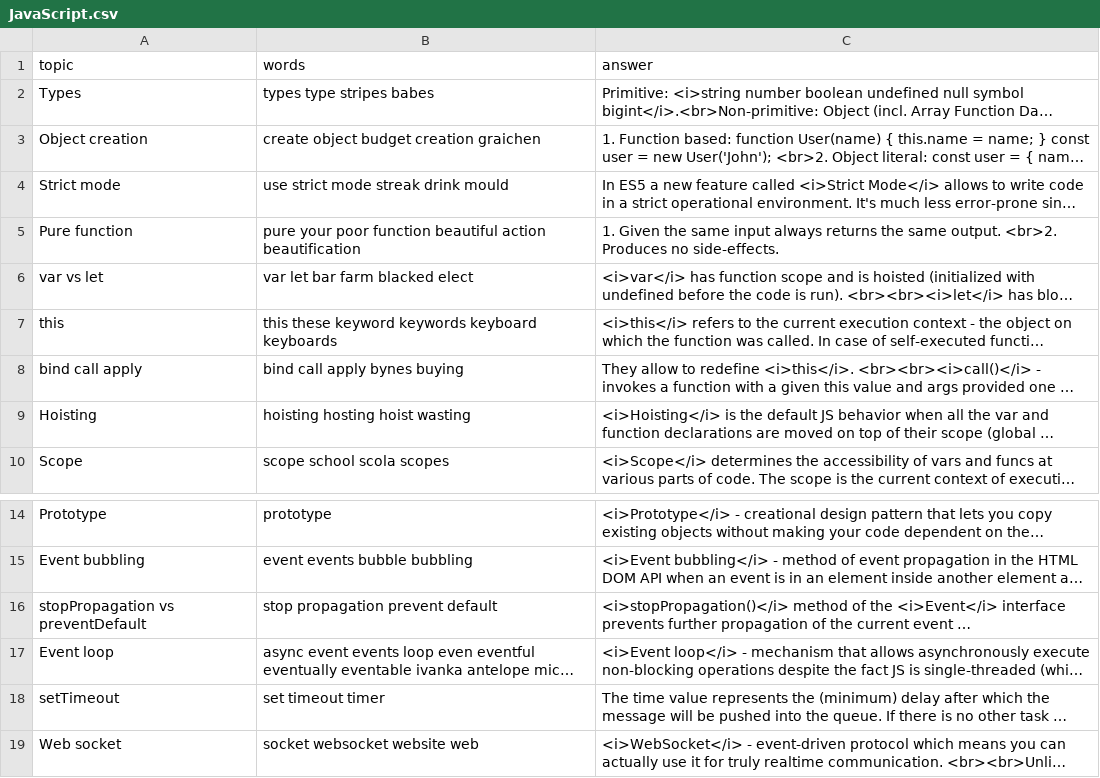
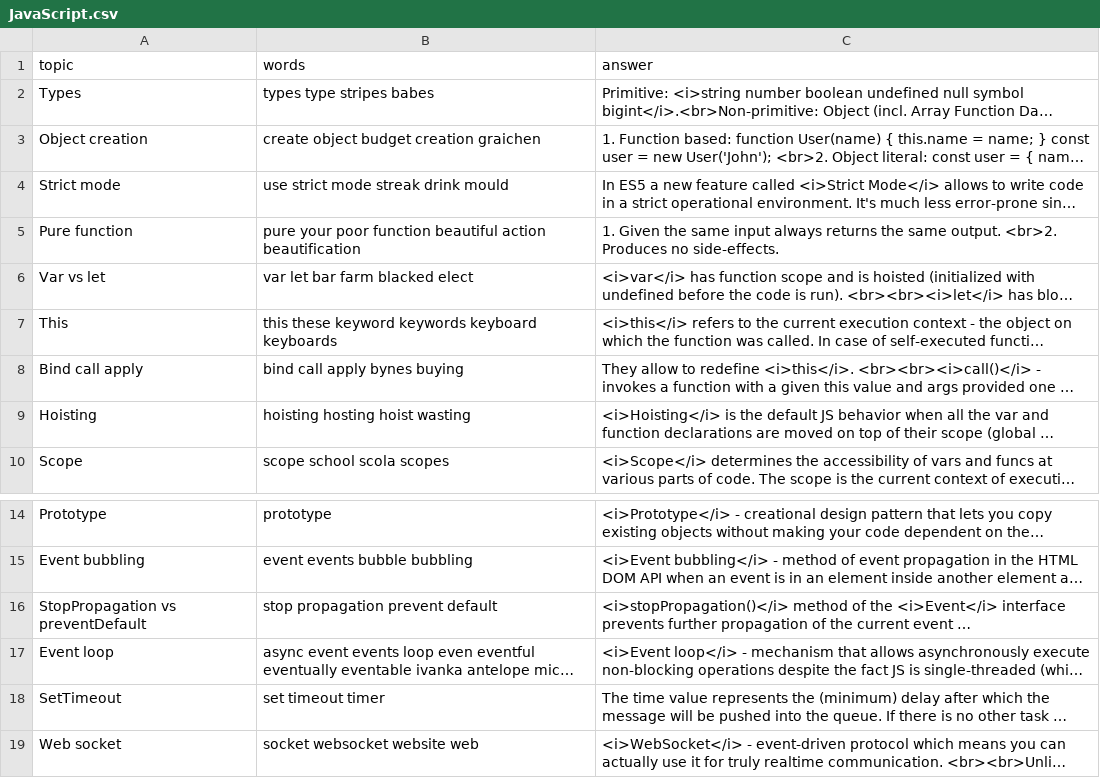
Before and after one commit to DzmitryAlifer/tech-interview-helper, a CSV file: src/assets/JavaScript.csv, drawn as a sheet; only a part is shown, gaps mark what is left out; long unchanged cells end in …; the diff names each change by its address in the sheet, - before the commit and + after, or states it on an @@ line.

```diff
--- a/src/assets/JavaScript.csv
+++ b/src/assets/JavaScript.csv
-A6 (topic): var vs let
+A6 (topic): Var vs let
-A7 (topic): this
+A7 (topic): This
-A8 (topic): bind call apply
+A8 (topic): Bind call apply
-A16 (topic): stopPropagation vs preventDefault
+A16 (topic): StopPropagation vs preventDefault
-A18 (topic): setTimeout
+A18 (topic): SetTimeout
```
Also changed, not shown: 1 other file.
